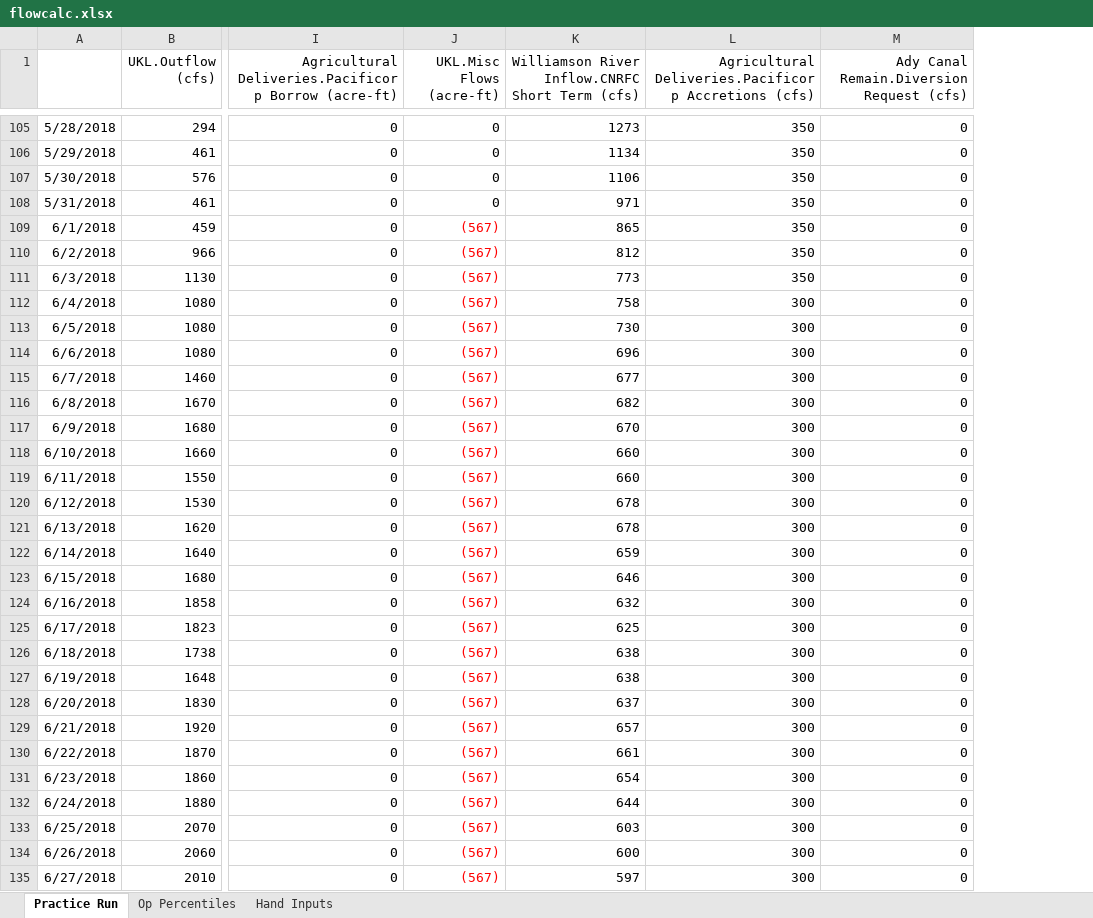
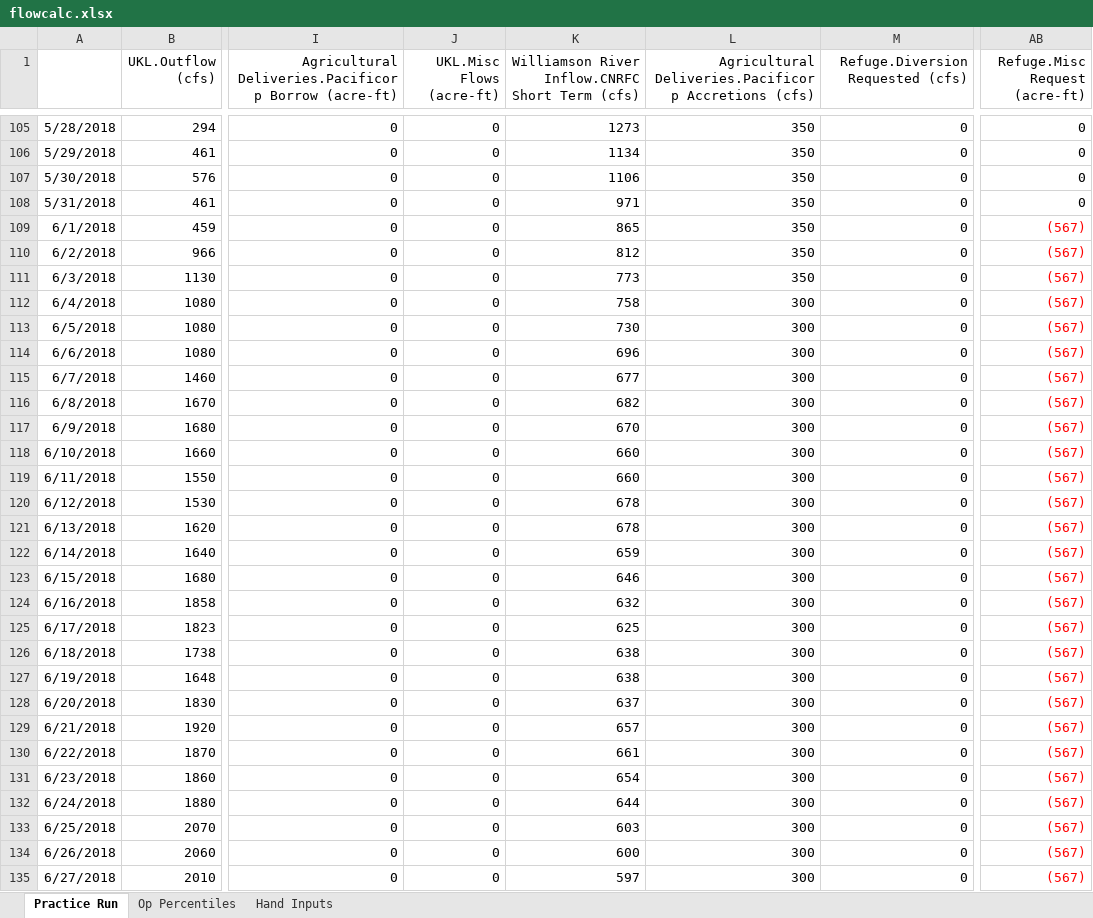
Before and after one commit to usbr/KPOM, an Excel workbook: Database/Ingest/flowcalc.xlsx, sheet Practice Run, drawn as a sheet; only a part is shown, gaps mark what is left out; values as stored, in another font and other column widths than the file's, no borders; the diff covers the shown part only; the diff names each change by its address in the sheet, - before the commit and + after, or states it on an @@ line.

Commit message:
Merged Models
Merged the most recent versions of the model and debugged. This version includes:
-KDD and Refuge Routing Logic
-New Output Devices
-Reorganized Initialization Rule Logic
In addition, the updates to the following were made:
-SCT ~ new tab labels
-flowcalc ~ revision of linked column calculations
-Re-added testing files to check future model updates against

```diff
--- a/Database/Ingest/flowcalc.xlsx (sheet Practice Run)
+++ b/Database/Ingest/flowcalc.xlsx (sheet Practice Run)
+column AB (Refuge.Misc Request (acre-ft)), rows 105-135: 0 | 0 | 0 | 0 | (567) | (567) | (567) | (567) | (567) | (567) | (567) | (567) | (567) | (567) | (567) | (567) | (567) | (567) | (567) | (567) | (567) | (567) | (567) | (567) | (567) | (567) | (567) | (567) | (567) | (567) | (567)
-M1: Ady Canal Remain.Diversion Request (cfs)
+M1: Refuge.Diversion Requested (cfs)
-J109:J135 (UKL.Misc Flows (acre-ft)): (567)
+J109:J135 (UKL.Misc Flows (acre-ft)): 0
-J109:J135 text colour: #FF0000
+J109:J135 text colour: black
```
Also changed, not shown: 61 edited cells and cell formats elsewhere in this sheet, formulas that keep their value, 8 other files.
